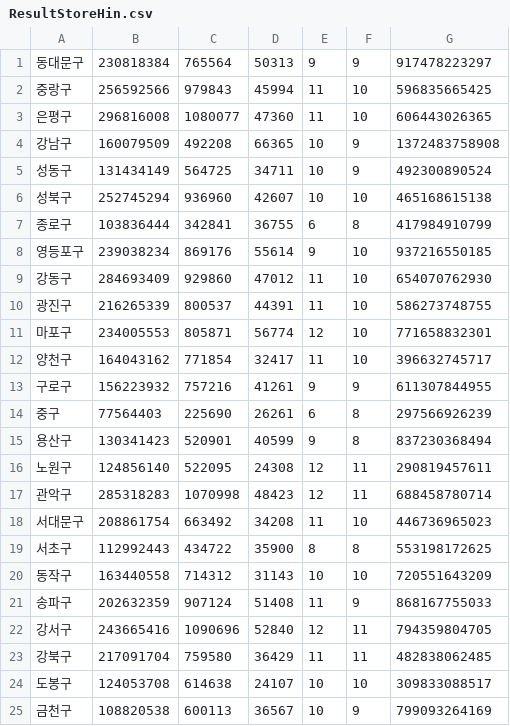
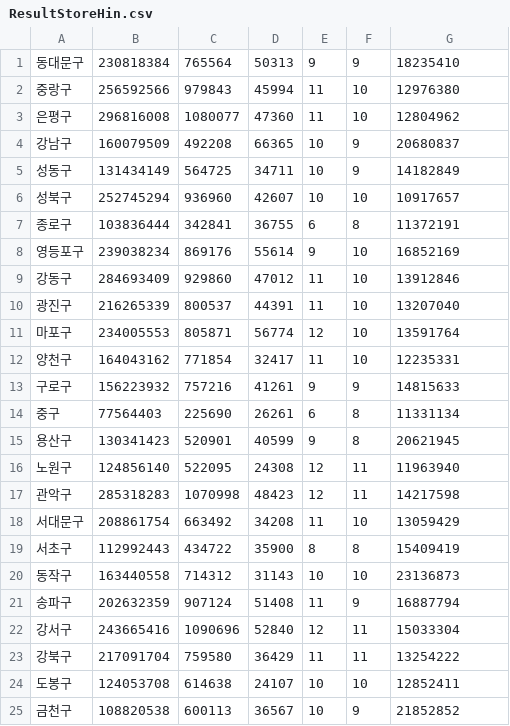
Before and after one commit to getuSY/GageSajang, a CSV file: backend/parse/src/main/resources/csv/hinterland/ResultStoreHin.csv, drawn as a sheet.

```diff
--- a/backend/parse/src/main/resources/csv/hinterland/ResultStoreHin.csv
+++ b/backend/parse/src/main/resources/csv/hinterland/ResultStoreHin.csv
@@ -1,25 +1,25 @@
-"동대문구","230818384","765564","50313","9","9","917478223297"
-"중랑구","256592566","979843","45994","11","10","596835665425"
-"은평구","296816008","1080077","47360","11","10","606443026365"
-"강남구","160079509","492208","66365","10","9","1372483758908"
-"성동구","131434149","564725","34711","10","9","492300890524"
-"성북구","252745294","936960","42607","10","10","465168615138"
-"종로구","103836444","342841","36755","6","8","417984910799"
-"영등포구","239038234","869176","55614","9","10","937216550185"
-"강동구","284693409","929860","47012","11","10","654070762930"
-"광진구","216265339","800537","44391","11","10","586273748755"
-"마포구","234005553","805871","56774","12","10","771658832301"
-"양천구","164043162","771854","32417","11","10","396632745717"
-"구로구","156223932","757216","41261","9","9","611307844955"
-"중구","77564403","225690","26261","6","8","297566926239"
-"용산구","130341423","520901","40599","9","8","837230368494"
-"노원구","124856140","522095","24308","12","11","290819457611"
-"관악구","285318283","1070998","48423","12","11","688458780714"
-"서대문구","208861754","663492","34208","11","10","446736965023"
-"서초구","112992443","434722","35900","8","8","553198172625"
-"동작구","163440558","714312","31143","10","10","720551643209"
-"송파구","202632359","907124","51408","11","9","868167755033"
-"강서구","243665416","1090696","52840","12","11","794359804705"
-"강북구","217091704","759580","36429","11","11","482838062485"
-"도봉구","124053708","614638","24107","10","10","309833088517"
-"금천구","108820538","600113","36567","10","9","799093264169"
+"동대문구","230818384","765564","50313","9","9","18235410"
+"중랑구","256592566","979843","45994","11","10","12976380"
+"은평구","296816008","1080077","47360","11","10","12804962"
+"강남구","160079509","492208","66365","10","9","20680837"
+"성동구","131434149","564725","34711","10","9","14182849"
+"성북구","252745294","936960","42607","10","10","10917657"
+"종로구","103836444","342841","36755","6","8","11372191"
+"영등포구","239038234","869176","55614","9","10","16852169"
+"강동구","284693409","929860","47012","11","10","13912846"
+"광진구","216265339","800537","44391","11","10","13207040"
+"마포구","234005553","805871","56774","12","10","13591764"
+"양천구","164043162","771854","32417","11","10","12235331"
+"구로구","156223932","757216","41261","9","9","14815633"
+"중구","77564403","225690","26261","6","8","11331134"
+"용산구","130341423","520901","40599","9","8","20621945"
+"노원구","124856140","522095","24308","12","11","11963940"
+"관악구","285318283","1070998","48423","12","11","14217598"
+"서대문구","208861754","663492","34208","11","10","13059429"
+"서초구","112992443","434722","35900","8","8","15409419"
+"동작구","163440558","714312","31143","10","10","23136873"
+"송파구","202632359","907124","51408","11","9","16887794"
+"강서구","243665416","1090696","52840","12","11","15033304"
+"강북구","217091704","759580","36429","11","11","13254222"
+"도봉구","124053708","614638","24107","10","10","12852411"
+"금천구","108820538","600113","36567","10","9","21852852"
```
Also changed, not shown: 4 other files.
